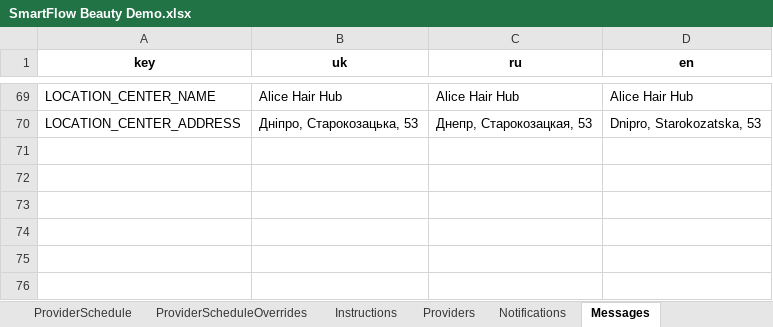
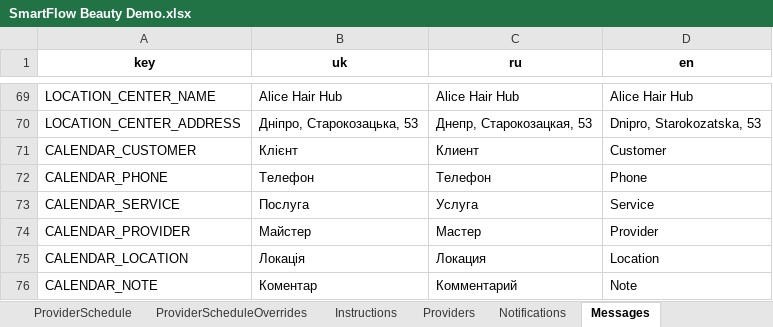
Before and after one commit to SergeyTsiganovskiy/smartflow-mvp, an Excel workbook: Docs/SmartFlow Beauty Demo.xlsx, sheet Messages, drawn as a sheet; only a part is shown, gaps mark what is left out; values as stored, in another font and other column widths than the file's, no borders; charts and pictures not drawn; the diff names each change by its address in the sheet, - before the commit and + after, or states it on an @@ line.

```diff
--- a/Docs/SmartFlow Beauty Demo.xlsx (sheet Messages)
+++ b/Docs/SmartFlow Beauty Demo.xlsx (sheet Messages)
+row 71: CALENDAR_CUSTOMER | Клієнт | Клиент | Customer
+row 72: CALENDAR_PHONE | Телефон | Телефон | Phone
+row 73: CALENDAR_SERVICE | Послуга | Услуга | Service
+row 74: CALENDAR_PROVIDER | Майстер | Мастер | Provider
+row 75: CALENDAR_LOCATION | Локація | Локация | Location
+row 76: CALENDAR_NOTE | Коментар | Комментарий | Note
```
Also changed, not shown: sheet AuditLog, sheet Appointments, sheet RequestOptions, sheet Customers, sheet Requests, sheet UserStates, 1 more sheet, other sheet tabs, charts or pictures, 10 other files.
